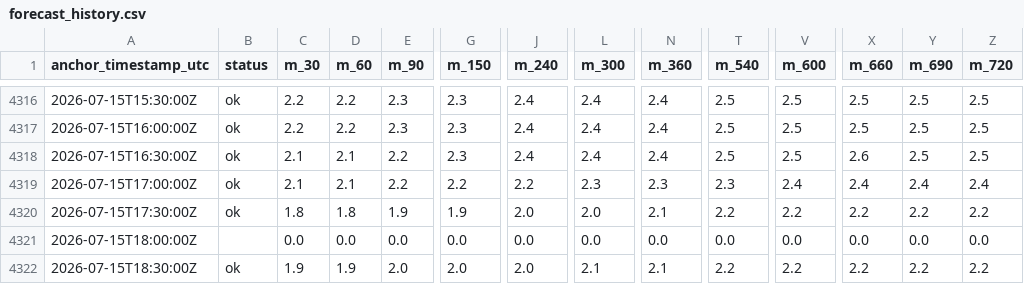
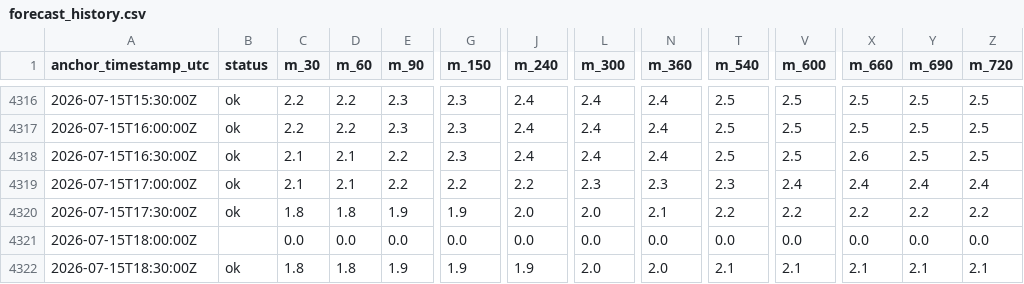
Before and after one commit to eunsu-park/hp-prediction, a CSV file: site/data/forecast_history.csv, drawn as a sheet; only a part is shown, gaps mark what is left out; the diff names each change by its address in the sheet, - before the commit and + after, or states it on an @@ line.

```diff
--- a/site/data/forecast_history.csv
+++ b/site/data/forecast_history.csv
-C4322 (m_30): 1.9
+C4322 (m_30): 1.8
-D4322 (m_60): 1.9
+D4322 (m_60): 1.8
-E4322 (m_90): 2.0
+E4322 (m_90): 1.9
-G4322 (m_150): 2.0
+G4322 (m_150): 1.9
-J4322 (m_240): 2.0
+J4322 (m_240): 1.9
-L4322 (m_300): 2.1
+L4322 (m_300): 2.0
-N4322 (m_360): 2.1
+N4322 (m_360): 2.0
-T4322 (m_540): 2.2
+T4322 (m_540): 2.1
-V4322 (m_600): 2.2
+V4322 (m_600): 2.1
-X4322 (m_660): 2.2
+X4322 (m_660): 2.1
-Y4322 (m_690): 2.2
+Y4322 (m_690): 2.1
-Z4322 (m_720): 2.2
+Z4322 (m_720): 2.1
```
Also changed, not shown: 3 other files.
